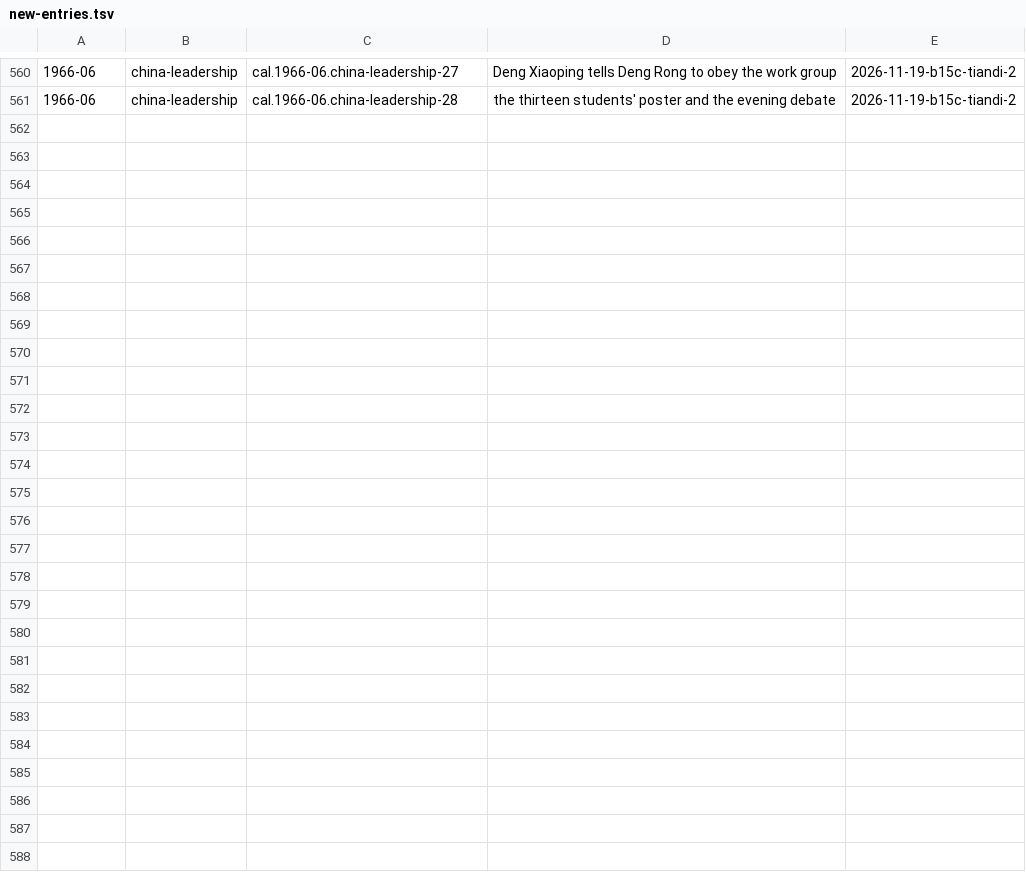
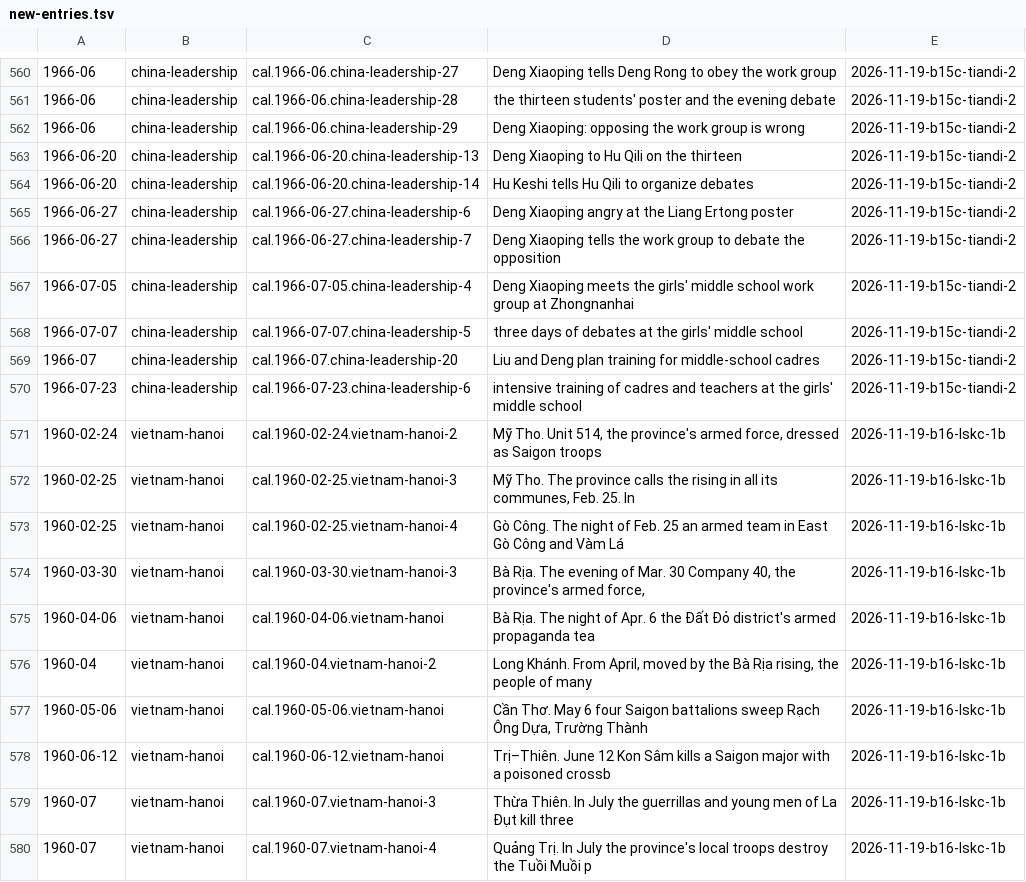
Before and after one commit to Impending2223/bib, a TSV file: inbox/new-entries.tsv, drawn as a sheet; only a part is shown, gaps mark what is left out.

```diff
--- a/inbox/new-entries.tsv
+++ b/inbox/new-entries.tsv
@@ -561 +561,20 @@
 1966-06	china-leadership	cal.1966-06.china-leadership-28	the thirteen students' poster and the evening debate	2026-11-19-b15c-tiandi-2
+1966-06	china-leadership	cal.1966-06.china-leadership-29	Deng Xiaoping: opposing the work group is wrong	2026-11-19-b15c-tiandi-2
+1966-06-20	china-leadership	cal.1966-06-20.china-leadership-13	Deng Xiaoping to Hu Qili on the thirteen	2026-11-19-b15c-tiandi-2
+1966-06-20	china-leadership	cal.1966-06-20.china-leadership-14	Hu Keshi tells Hu Qili to organize debates	2026-11-19-b15c-tiandi-2
+1966-06-27	china-leadership	cal.1966-06-27.china-leadership-6	Deng Xiaoping angry at the Liang Ertong poster	2026-11-19-b15c-tiandi-2
+1966-06-27	china-leadership	cal.1966-06-27.china-leadership-7	Deng Xiaoping tells the work group to debate the opposition	2026-11-19-b15c-tiandi-2
+1966-07-05	china-leadership	cal.1966-07-05.china-leadership-4	Deng Xiaoping meets the girls' middle school work group at Zhongnanhai	2026-11-19-b15c-tiandi-2
+1966-07-07	china-leadership	cal.1966-07-07.china-leadership-5	three days of debates at the girls' middle school	2026-11-19-b15c-tiandi-2
+1966-07	china-leadership	cal.1966-07.china-leadership-20	Liu and Deng plan training for middle-school cadres	2026-11-19-b15c-tiandi-2
+1966-07-23	china-leadership	cal.1966-07-23.china-leadership-6	intensive training of cadres and teachers at the girls' middle school	2026-11-19-b15c-tiandi-2
+1960-02-24	vietnam-hanoi	cal.1960-02-24.vietnam-hanoi-2	Mỹ Tho. Unit 514, the province's armed force, dressed as Saigon troops	2026-11-19-b16-lskc-1b
+1960-02-25	vietnam-hanoi	cal.1960-02-25.vietnam-hanoi-3	Mỹ Tho. The province calls the rising in all its communes, Feb. 25. In	2026-11-19-b16-lskc-1b
+1960-02-25	vietnam-hanoi	cal.1960-02-25.vietnam-hanoi-4	Gò Công. The night of Feb. 25 an armed team in East Gò Công and Vàm Lá	2026-11-19-b16-lskc-1b
+1960-03-30	vietnam-hanoi	cal.1960-03-30.vietnam-hanoi-3	Bà Rịa. The evening of Mar. 30 Company 40, the province's armed force,	2026-11-19-b16-lskc-1b
+1960-04-06	vietnam-hanoi	cal.1960-04-06.vietnam-hanoi	Bà Rịa. The night of Apr. 6 the Đất Đỏ district's armed propaganda tea	2026-11-19-b16-lskc-1b
+1960-04	vietnam-hanoi	cal.1960-04.vietnam-hanoi-2	Long Khánh. From April, moved by the Bà Rịa rising, the people of many	2026-11-19-b16-lskc-1b
+1960-05-06	vietnam-hanoi	cal.1960-05-06.vietnam-hanoi	Cần Thơ. May 6 four Saigon battalions sweep Rạch Ông Dựa, Trường Thành	2026-11-19-b16-lskc-1b
+1960-06-12	vietnam-hanoi	cal.1960-06-12.vietnam-hanoi	Trị–Thiên. June 12 Kon Sâm kills a Saigon major with a poisoned crossb	2026-11-19-b16-lskc-1b
+1960-07	vietnam-hanoi	cal.1960-07.vietnam-hanoi-3	Thừa Thiên. In July the guerrillas and young men of La Đụt kill three	2026-11-19-b16-lskc-1b
+1960-07	vietnam-hanoi	cal.1960-07.vietnam-hanoi-4	Quảng Trị. In July the province's local troops destroy the Tuồi Muồi p	2026-11-19-b16-lskc-1b
```
Also changed, not shown: 16 other files.
